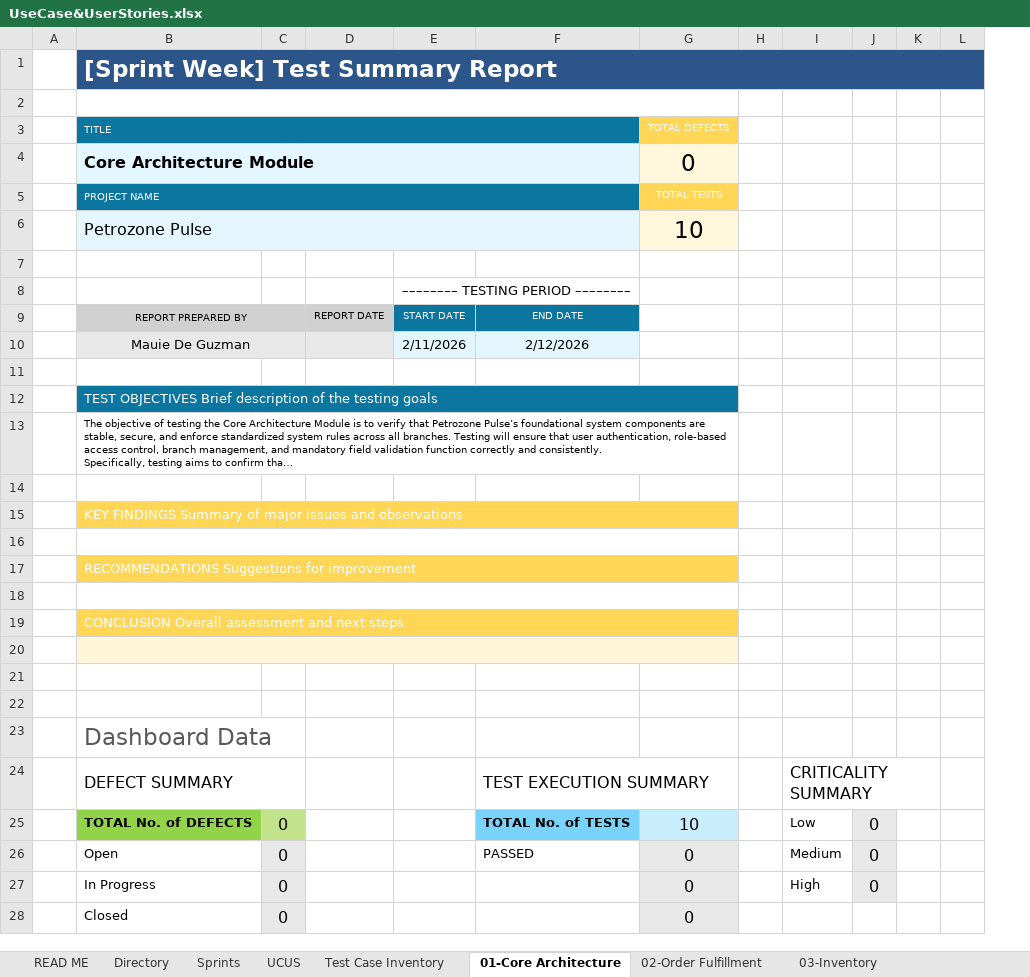
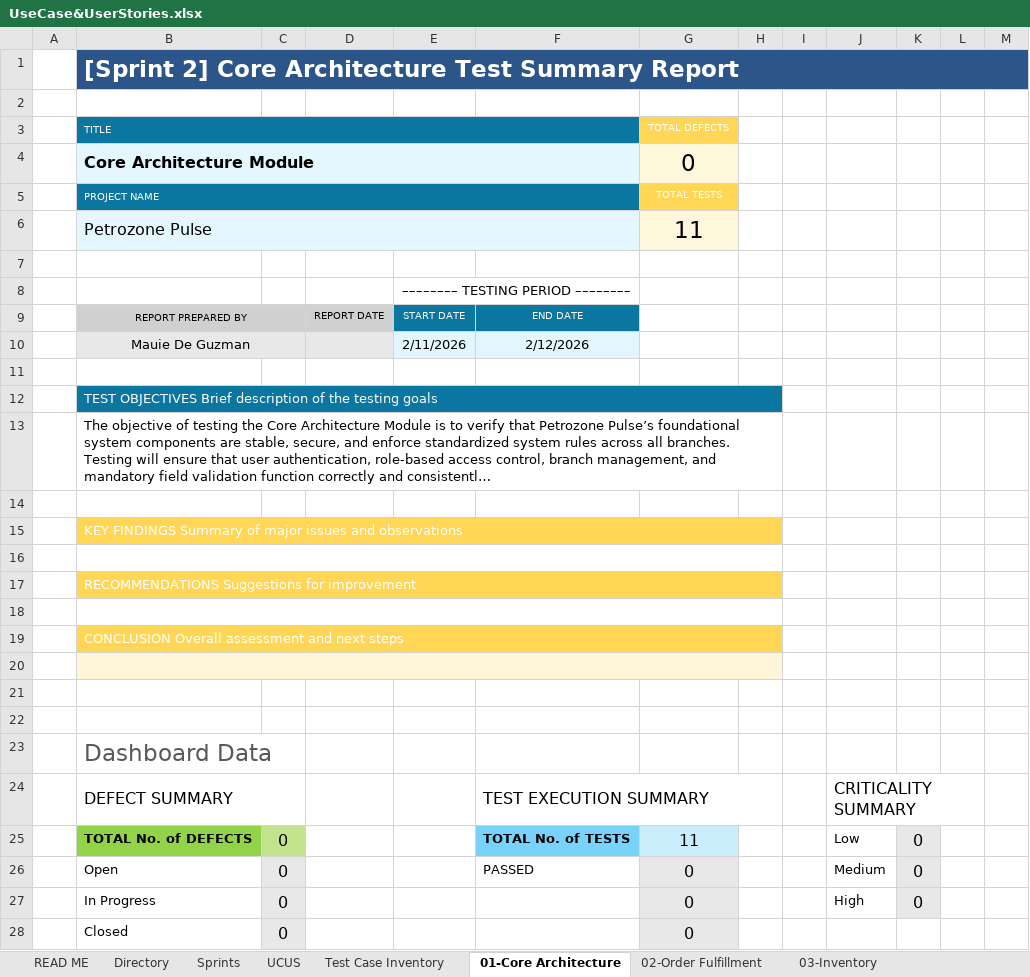
Before and after one commit to POGsss/Petrozone-Pulse-System, an Excel workbook: docs/requirements/UseCase&UserStories.xlsx, sheet 01-Core Architecture, drawn as a sheet; only a part is shown; long unchanged cells end in …; values as stored, in another font and other column widths than the file's, no borders; charts and pictures and conditional formats not drawn; removed rows and columns are numbered as before the commit, all else as after; the diff covers the shown part only; the diff names each change by its address in the sheet, - before the commit and + after, or states it on an @@ line.

```diff
--- a/docs/requirements/UseCase&UserStories.xlsx (sheet 01-Core Architecture)
+++ b/docs/requirements/UseCase&UserStories.xlsx (sheet 01-Core Architecture)
+column I, empty
-B1 (TITLE): [Sprint Week] Test Summary Report
+B1 (TITLE): [Sprint 2] Core Architecture Test Summary Report
-B2:G2 merged
-G6 (TOTAL DEFECTS): 10
+G6 (TOTAL DEFECTS): 11
-B12:G12 merged
+B12:H12 merged
@@ B13 text size: larger @@
-B13:G13 merged
+B13:H13 merged
-B15:G15 merged
+B15:H15 merged
-B16:G16 merged
+B16:H16 merged
-B17:G17 merged
+B17:H17 merged
-B18:G18 merged
+B18:H18 merged
-B19:G19 merged
+B19:H19 merged
-B20:G20 merged
+B20:H20 merged
-F24:G24 merged
+F24:H24 merged
-G25 (TOTAL DEFECTS): 10
+G25 (TOTAL DEFECTS): 11
```
Also changed, not shown: 1 added row, 2 edited cells and cell formats elsewhere in this sheet, sheet UCUS, sheet Sprints, sheet 02-Order Fulfillment, sheet 03-Inventory, sheet 05-Reporting & Analytics, sheet 04-Customer Management, 2 more sheets, formulas that keep their value, charts or pictures, docs/requirements/DevelopmentSprints.xlsx, 6 other files.
